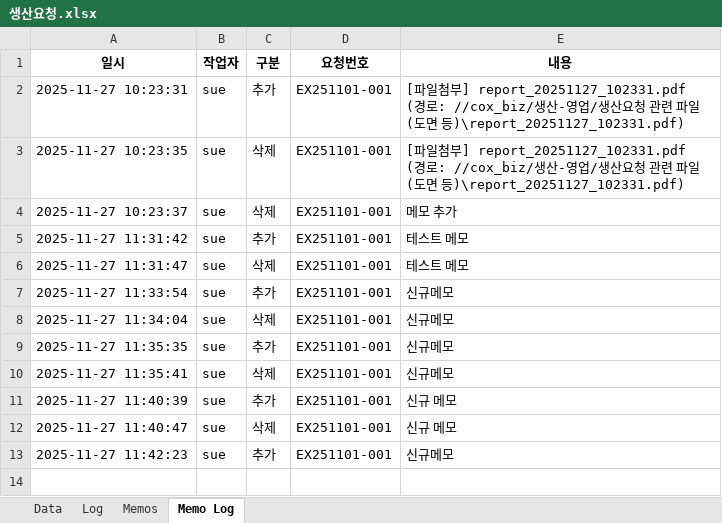
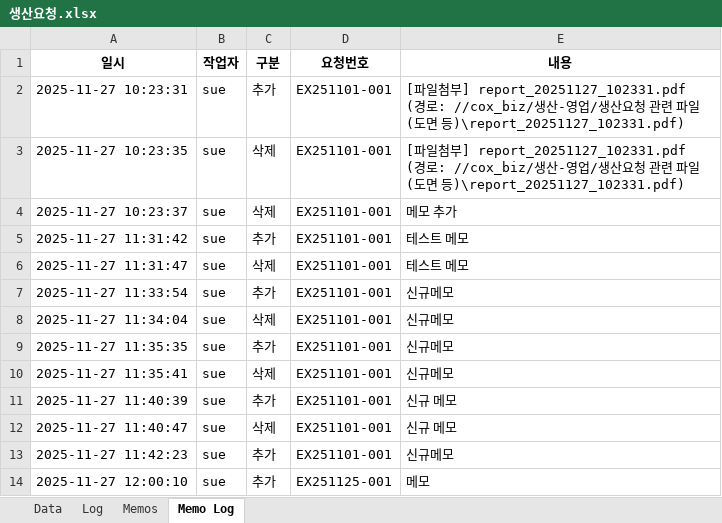
Before and after one commit to sue9010/251124_ProductionManager, an Excel workbook: 생산요청.xlsx, sheet Memo Log, drawn as a sheet; values as stored, in another font and other column widths than the file's, no borders; the diff names each change by its address in the sheet, - before the commit and + after, or states it on an @@ line.

```diff
--- a/생산요청.xlsx (sheet Memo Log)
+++ b/생산요청.xlsx (sheet Memo Log)
+row 14: 2025-11-27 12:00:10 | sue | 추가 | EX251125-001 | 메모
```
Also changed, not shown: sheet Memos, 2 other files.
